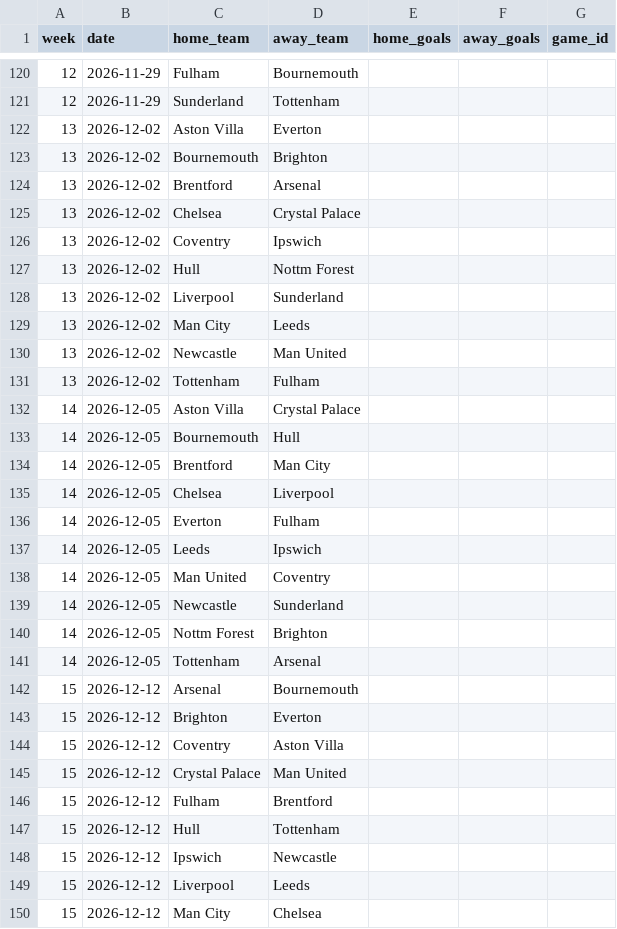
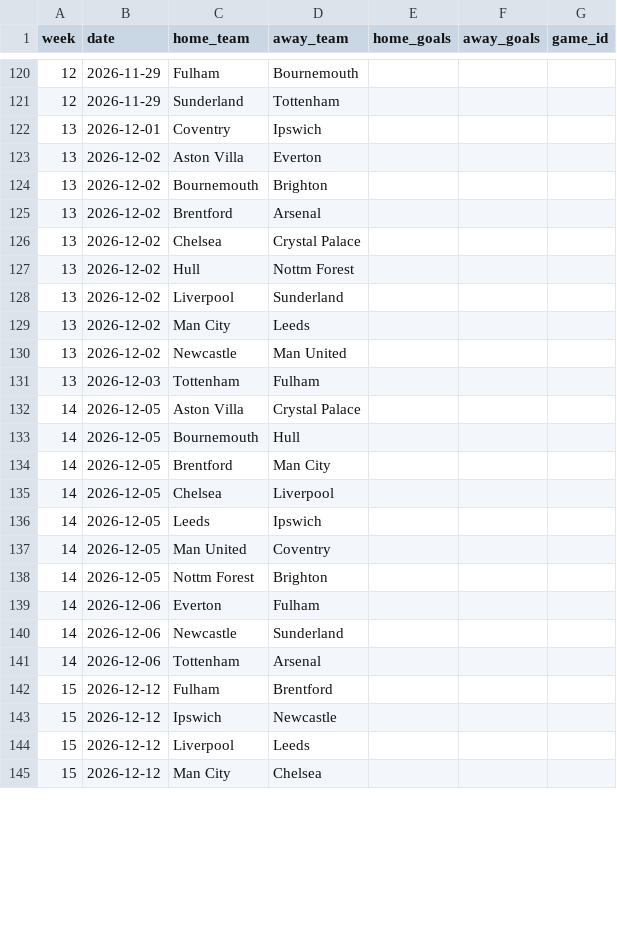
Before and after one commit to Amez001/premier-league-match-predictor, a CSV file: data/players/schedule_2026.csv, drawn as a sheet; only a part is shown, gaps mark what is left out; the diff covers the shown part only.

```diff
--- a/data/players/schedule_2026.csv
+++ b/data/players/schedule_2026.csv
@@ -121,2 +121,3 @@ week,date,home_team,away_team,home_goals,away_goals,game_id
 12,2026-11-29,Sunderland,Tottenham,,,
+13,2026-12-01,Coventry,Ipswich,,,
 13,2026-12-02,Aston Villa,Everton,,,
@@ -125,3 +126,2 @@ week,date,home_team,away_team,home_goals,away_goals,game_id
 13,2026-12-02,Chelsea,Crystal Palace,,,
-13,2026-12-02,Coventry,Ipswich,,,
 13,2026-12-02,Hull,Nottm Forest,,,
@@ -130,3 +130,3 @@ week,date,home_team,away_team,home_goals,away_goals,game_id
 13,2026-12-02,Newcastle,Man United,,,
-13,2026-12-02,Tottenham,Fulham,,,
+13,2026-12-03,Tottenham,Fulham,,,
 14,2026-12-05,Aston Villa,Crystal Palace,,,
@@ -135,14 +135,9 @@ week,date,home_team,away_team,home_goals,away_goals,game_id
 14,2026-12-05,Chelsea,Liverpool,,,
-14,2026-12-05,Everton,Fulham,,,
 14,2026-12-05,Leeds,Ipswich,,,
 14,2026-12-05,Man United,Coventry,,,
-14,2026-12-05,Newcastle,Sunderland,,,
 14,2026-12-05,Nottm Forest,Brighton,,,
-14,2026-12-05,Tottenham,Arsenal,,,
-15,2026-12-12,Arsenal,Bournemouth,,,
-15,2026-12-12,Brighton,Everton,,,
-15,2026-12-12,Coventry,Aston Villa,,,
-15,2026-12-12,Crystal Palace,Man United,,,
+14,2026-12-06,Everton,Fulham,,,
+14,2026-12-06,Newcastle,Sunderland,,,
+14,2026-12-06,Tottenham,Arsenal,,,
 15,2026-12-12,Fulham,Brentford,,,
-15,2026-12-12,Hull,Tottenham,,,
 15,2026-12-12,Ipswich,Newcastle,,,
```
Also changed, not shown: 8 added rows, 3 removed rows and 35 edited cells elsewhere in this file, reports/betting_predictions.csv, 4 other files.
